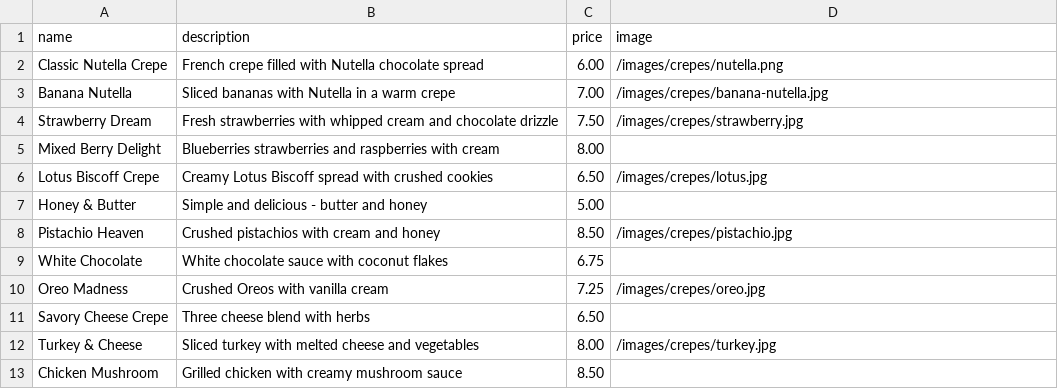
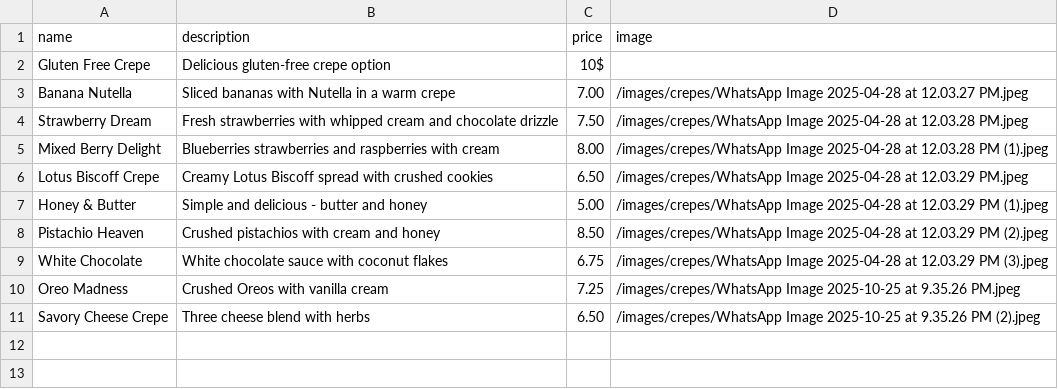
Before and after one commit to RoBat-1/restaurant-menu-app, a CSV file: public/data/crepes.csv, drawn as a sheet.

```diff
--- a/public/data/crepes.csv
+++ b/public/data/crepes.csv
@@ -1,13 +1,11 @@
 name,description,price,image
-Classic Nutella Crepe,French crepe filled with Nutella chocolate spread,6.00,/images/crepes/nutella.png
-Banana Nutella,Sliced bananas with Nutella in a warm crepe,7.00,/images/crepes/banana-nutella.jpg
-Strawberry Dream,Fresh strawberries with whipped cream and chocolate drizzle,7.50,/images/crepes/strawberry.jpg
-Mixed Berry Delight,Blueberries strawberries and raspberries with cream,8.00,
-Lotus Biscoff Crepe,Creamy Lotus Biscoff spread with crushed cookies,6.50,/images/crepes/lotus.jpg
-Honey & Butter,Simple and delicious - butter and honey,5.00,
-Pistachio Heaven,Crushed pistachios with cream and honey,8.50,/images/crepes/pistachio.jpg
-White Chocolate,White chocolate sauce with coconut flakes,6.75,
-Oreo Madness,Crushed Oreos with vanilla cream,7.25,/images/crepes/oreo.jpg
-Savory Cheese Crepe,Three cheese blend with herbs,6.50,
-Turkey & Cheese,Sliced turkey with melted cheese and vegetables,8.00,/images/crepes/turkey.jpg
-Chicken Mushroom,Grilled chicken with creamy mushroom sauce,8.50,
+Gluten Free Crepe,Delicious gluten-free crepe option,10$,
+Banana Nutella,Sliced bananas with Nutella in a warm crepe,7.00,/images/crepes/WhatsApp Image 2025-04-28 at 12.03.27 PM.jpeg
+Strawberry Dream,Fresh strawberries with whipped cream and chocolate drizzle,7.50,/images/crepes/WhatsApp Image 2025-04-28 at 12.03.28 PM.jpeg
+Mixed Berry Delight,Blueberries strawberries and raspberries with cream,8.00,/images/crepes/WhatsApp Image 2025-04-28 at 12.03.28 PM (1).jpeg
+Lotus Biscoff Crepe,Creamy Lotus Biscoff spread with crushed cookies,6.50,/images/crepes/WhatsApp Image 2025-04-28 at 12.03.29 PM.jpeg
+Honey & Butter,Simple and delicious - butter and honey,5.00,/images/crepes/WhatsApp Image 2025-04-28 at 12.03.29 PM (1).jpeg
+Pistachio Heaven,Crushed pistachios with cream and honey,8.50,/images/crepes/WhatsApp Image 2025-04-28 at 12.03.29 PM (2).jpeg
+White Chocolate,White chocolate sauce with coconut flakes,6.75,/images/crepes/WhatsApp Image 2025-04-28 at 12.03.29 PM (3).jpeg
+Oreo Madness,Crushed Oreos with vanilla cream,7.25,/images/crepes/WhatsApp Image 2025-10-25 at 9.35.26 PM.jpeg
+Savory Cheese Crepe,Three cheese blend with herbs,6.50,/images/crepes/WhatsApp Image 2025-10-25 at 9.35.26 PM (2).jpeg
```
Also changed, not shown: public/data/juice.csv, 50 other files.
